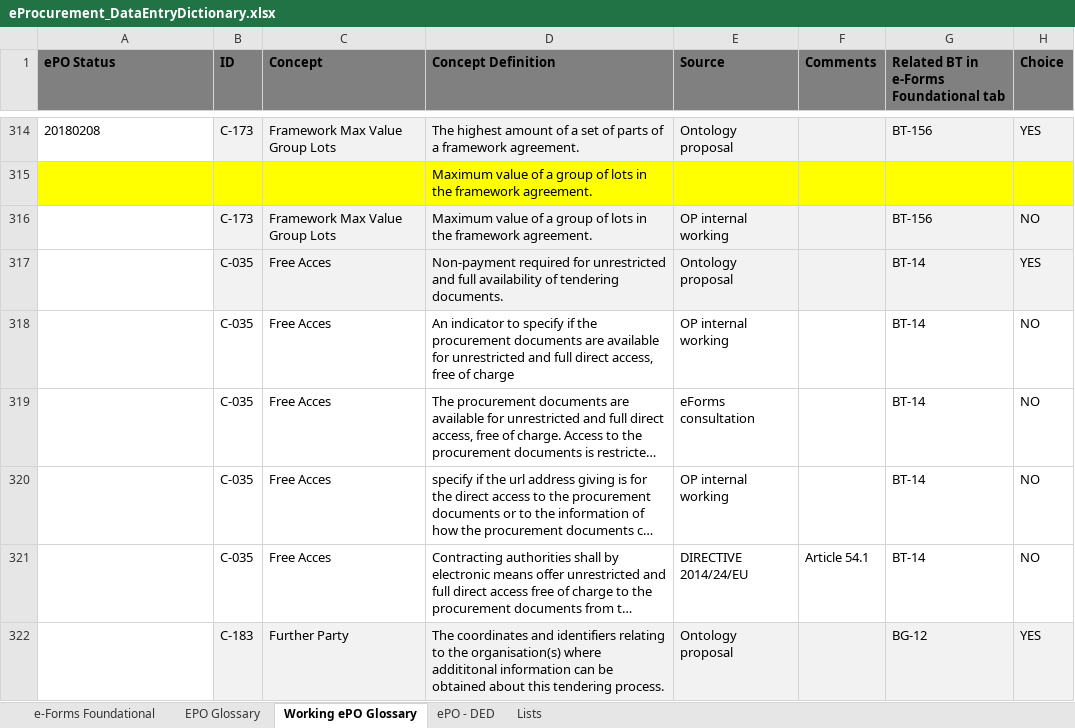
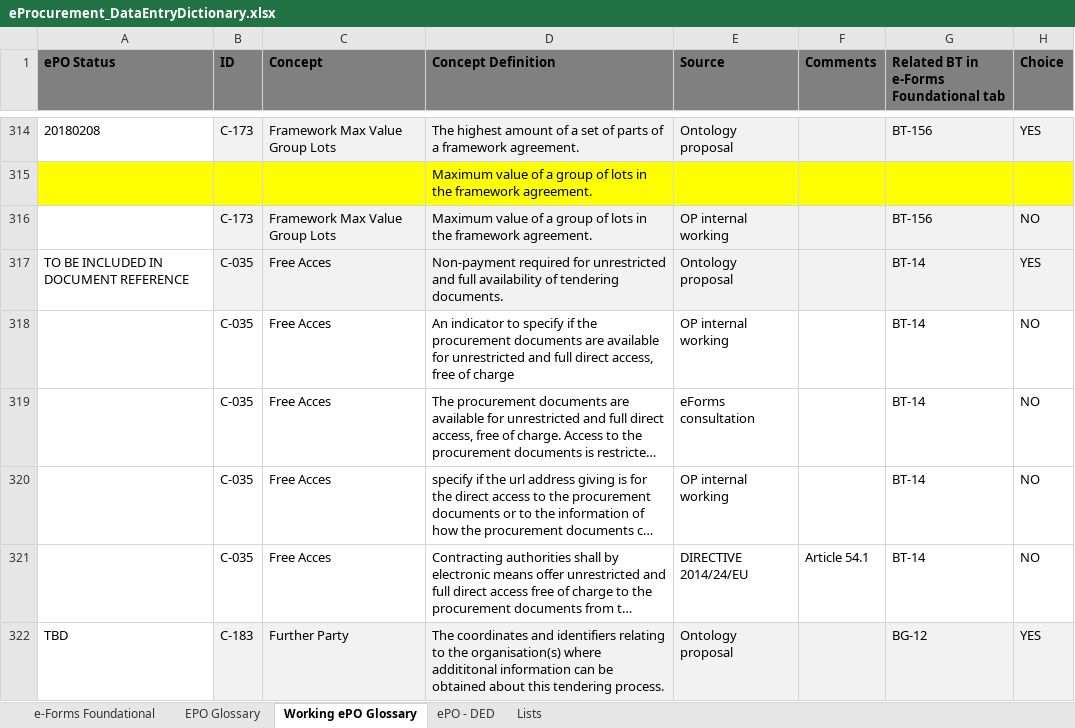
Before and after one commit to eProcurement-everis/ePO, an Excel workbook: 02_IR_DED/eProcurement_DataEntryDictionary.xlsx, sheet Working ePO Glossary, drawn as a sheet; only a part is shown, gaps mark what is left out; long unchanged cells end in …; values as stored, in another font and other column widths than the file's, no borders; conditional formats not drawn; the diff covers the shown part only; the diff names each change by its address in the sheet, - before the commit and + after, or states it on an @@ line.

```diff
--- a/02_IR_DED/eProcurement_DataEntryDictionary.xlsx (sheet Working ePO Glossary)
+++ b/02_IR_DED/eProcurement_DataEntryDictionary.xlsx (sheet Working ePO Glossary)
-A317 (ePO Status): (empty)
+A317 (ePO Status): TO BE INCLUDED IN DOCUMENT REFERENCE
-A322 (ePO Status): (empty)
+A322 (ePO Status): TBD
```
Also changed, not shown: 7 edited cells and cell formats elsewhere in this sheet, sheet ePO - DED.
